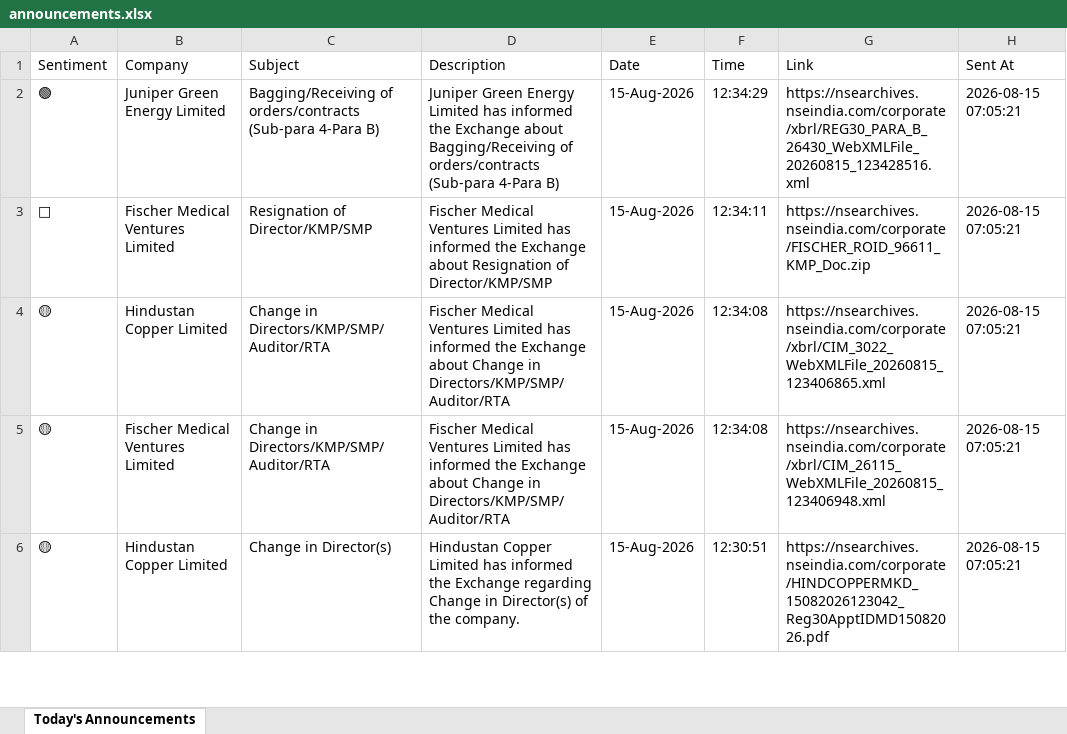
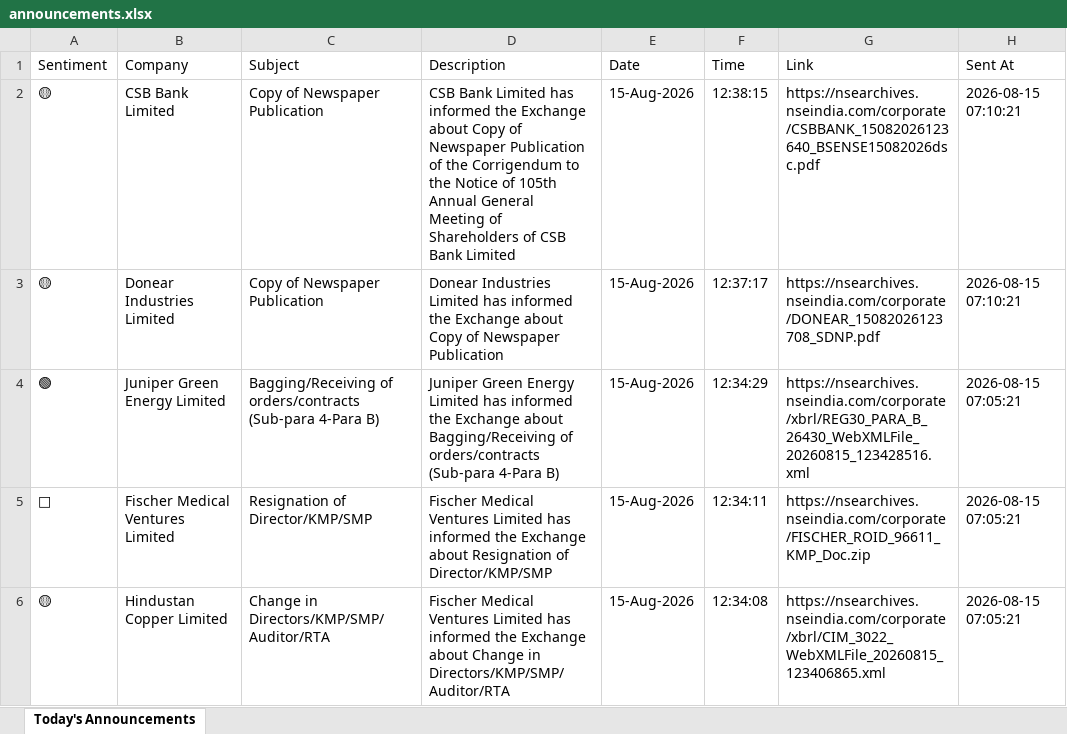
Before and after one commit to divy008/Levnse, an Excel workbook: announcements.xlsx, sheet Today's Announcements, drawn as a sheet; only a part is shown; the shorter side is filled out with more unchanged rows; values as stored, in another font and other column widths than the file's, no borders; the diff names each change by its address in the sheet, - before the commit and + after, or states it on an @@ line.

```diff
--- a/announcements.xlsx (sheet Today's Announcements)
+++ b/announcements.xlsx (sheet Today's Announcements)
+row 2: 🟡 | CSB Bank Limited | Copy of Newspaper Publication | CSB Bank Limited has informed the Exchange about Copy of Newspaper Publication of the Corrigendum to the Notice of 105th Annual General Meeting of Shareholders of CSB Bank Limited | 15-Aug-2026 | 12:38:15 | https://nsearchives.nseindia.com/corporate/CSBBANK_15082026123640_BSENSE15082026dsc.pdf | 2026-08-15 07:10:21
+row 3: 🟡 | Donear Industries Limited | Copy of Newspaper Publication | Donear Industries Limited has informed the Exchange about Copy of Newspaper Publication | 15-Aug-2026 | 12:37:17 | https://nsearchives.nseindia.com/corporate/DONEAR_15082026123708_SDNP.pdf | 2026-08-15 07:10:21
```
Also changed, not shown: bse_announcements.xlsx, 6 other files.
